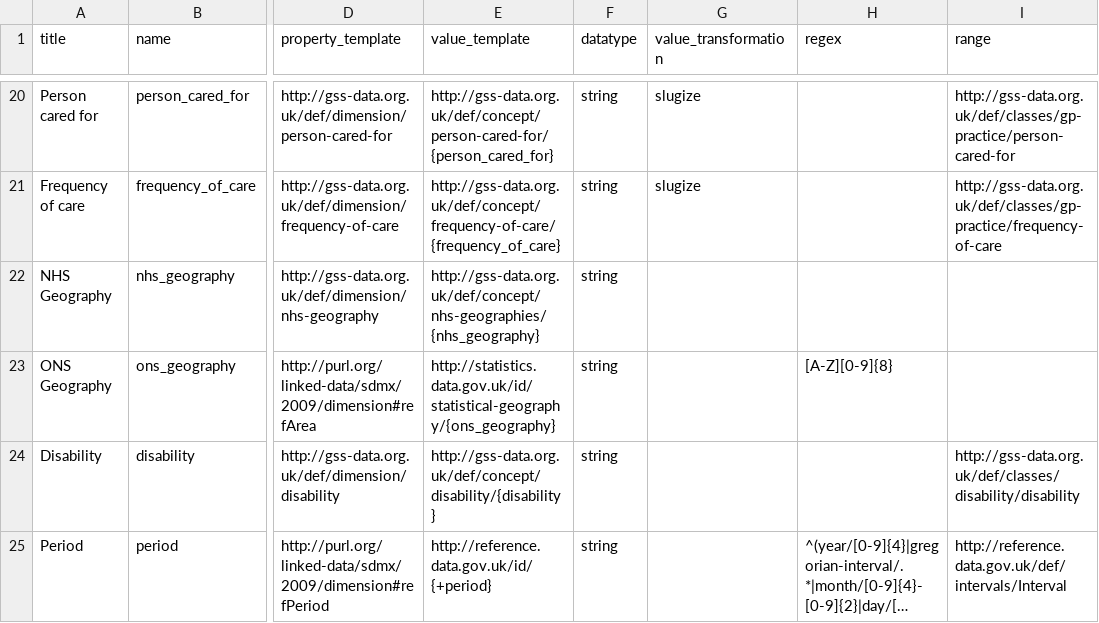
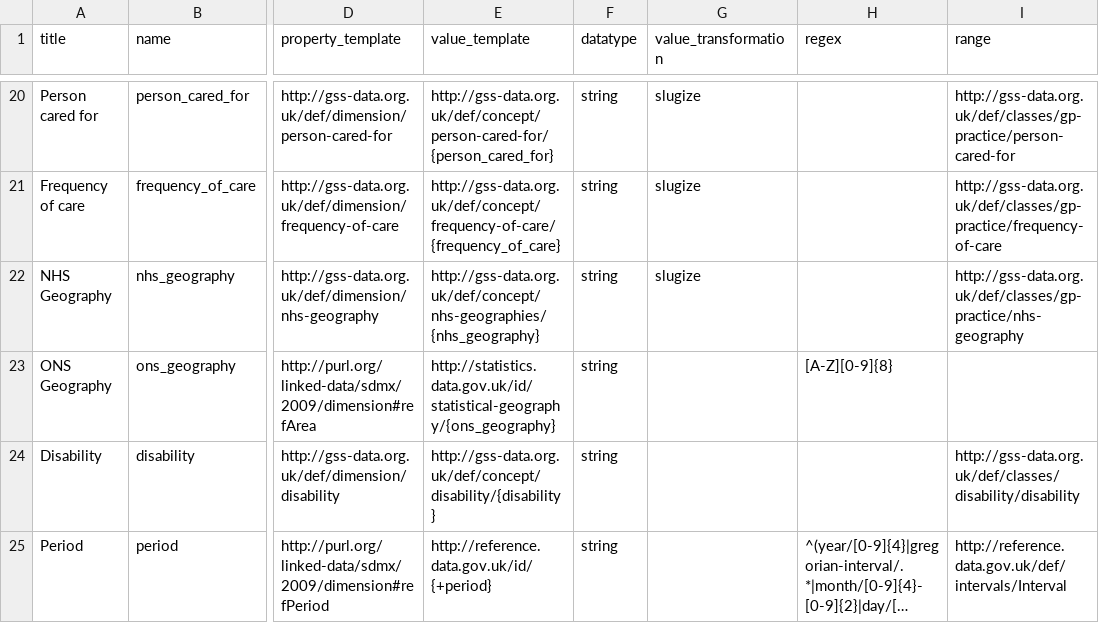
Before and after one commit to GSS-Cogs/family-disability, a CSV file: reference/columns.csv, drawn as a sheet; only a part is shown, gaps mark what is left out; long unchanged cells end in …; the diff names each change by its address in the sheet, - before the commit and + after, or states it on an @@ line.

Commit message:
Update columns.csv
Adjusting NHS Geographies

```diff
--- a/reference/columns.csv
+++ b/reference/columns.csv
-G22 (value_transformation): (empty)
+G22 (value_transformation): slugize
-I22 (range): (empty)
+I22 (range): http://gss-data.org.uk/def/classes/gp-practice/nhs-geography
```
